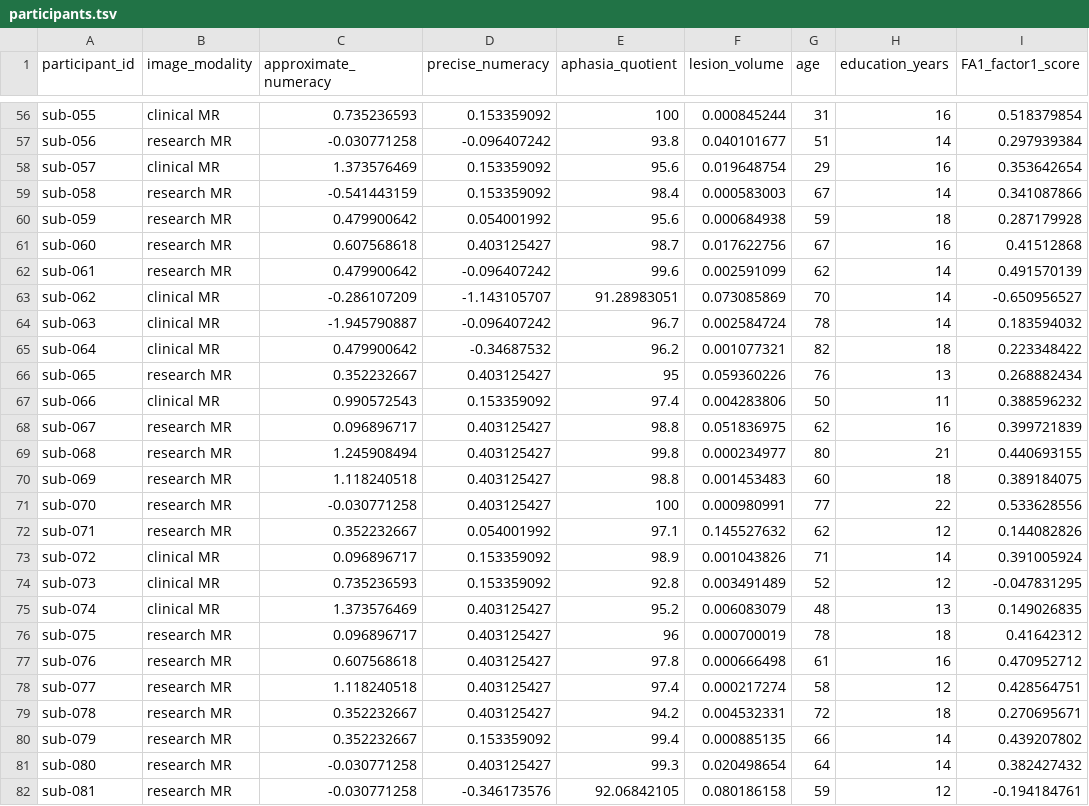
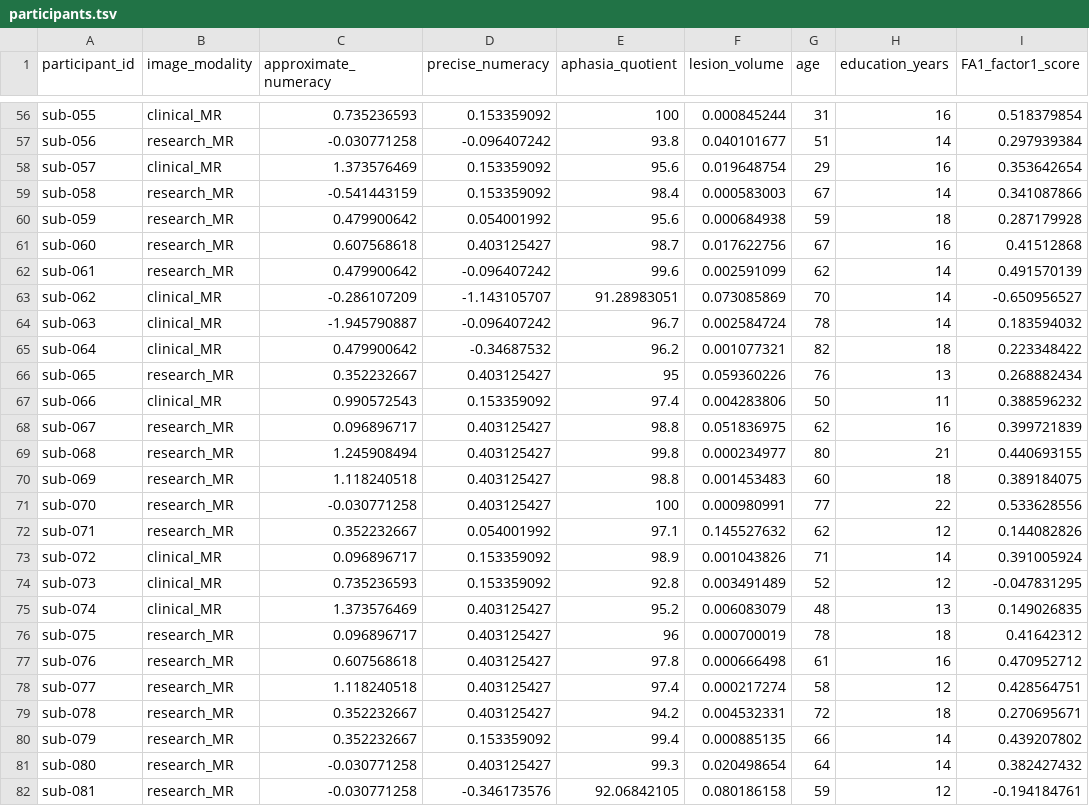
Before and after one commit to OpenNeuroDatasets-JSONLD/ds006533, a TSV file: participants.tsv, drawn as a sheet; only a part is shown, gaps mark what is left out; the diff covers the shown part only; the diff names each change by its address in the sheet, - before the commit and + after, or states it on an @@ line.

```diff
--- a/participants.tsv
+++ b/participants.tsv
-B56 (image_modality): clinical MR
+B56 (image_modality): clinical_MR
-B57 (image_modality): research MR
+B57 (image_modality): research_MR
-B58 (image_modality): clinical MR
+B58 (image_modality): clinical_MR
-B59:B62 (image_modality): research MR
+B59:B62 (image_modality): research_MR
-B63:B65 (image_modality): clinical MR
+B63:B65 (image_modality): clinical_MR
-B66 (image_modality): research MR
+B66 (image_modality): research_MR
-B67 (image_modality): clinical MR
+B67 (image_modality): clinical_MR
-B68:B72 (image_modality): research MR
+B68:B72 (image_modality): research_MR
-B73:B75 (image_modality): clinical MR
+B73:B75 (image_modality): clinical_MR
-B76:B82 (image_modality): research MR
+B76:B82 (image_modality): research_MR
```
Also changed, not shown: 78 edited cells elsewhere in this file.
